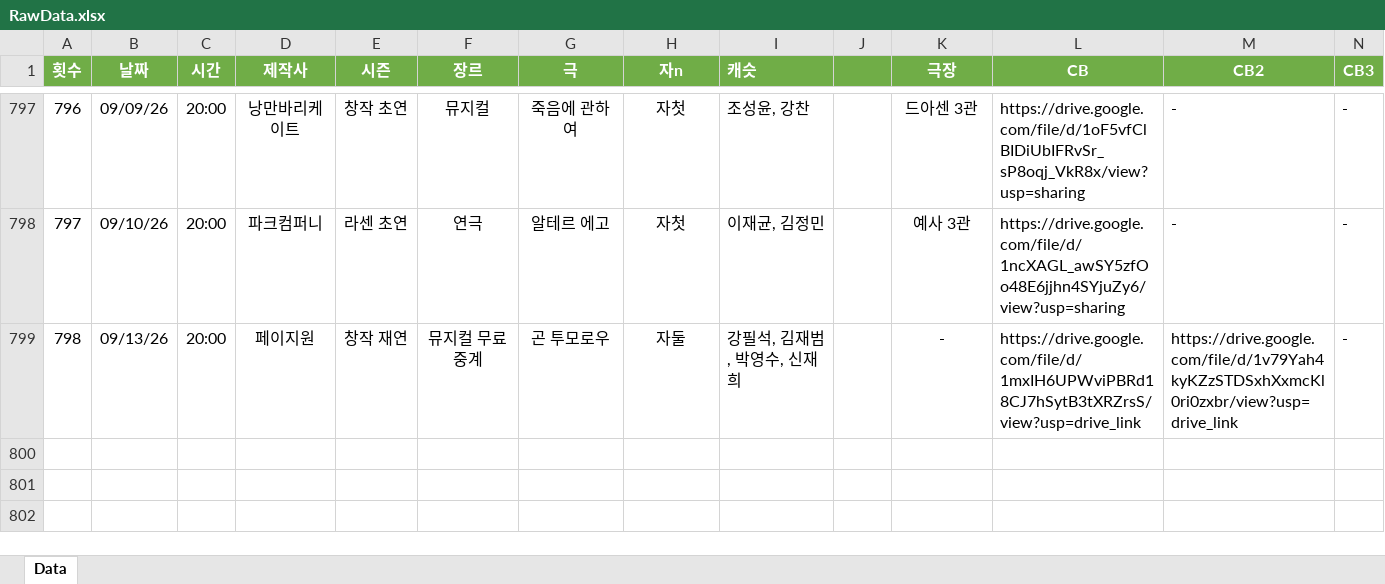
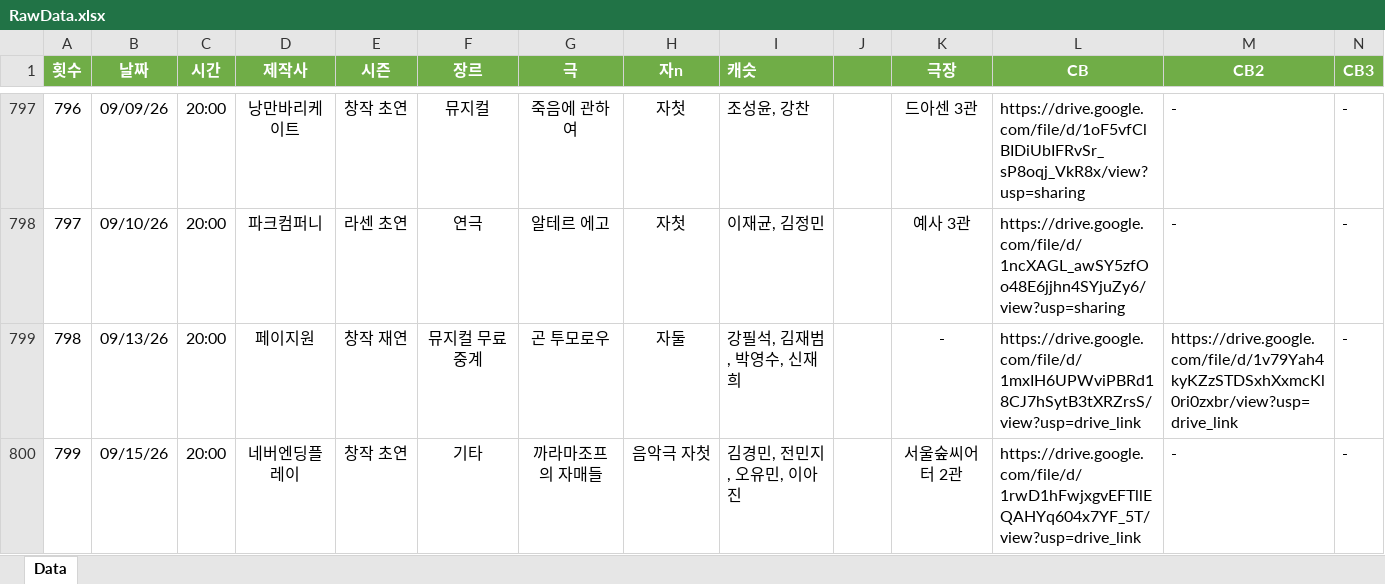
Before and after one commit to SailingSnails/SailingSnails.github.io, an Excel workbook: RawData.xlsx, sheet Data, drawn as a sheet; only a part is shown, gaps mark what is left out; values as stored, in another font and other column widths than the file's, no borders; table styles not drawn; rows hold the shown columns only; the diff covers the shown part only; the diff names each change by its address in the sheet, - before the commit and + after, or states it on an @@ line.

```diff
--- a/RawData.xlsx (sheet Data)
+++ b/RawData.xlsx (sheet Data)
+row 800: 799 | 09/15/26 | 20:00 | 네버엔딩플레이 | 창작 초연 | 기타 | 까라마조프의 자매들 | 음악극 자첫 | 김경민, 전민지, 오유민, 이아진 | 14540 | 서울숲씨어터 2관 | https://drive.google.com/file/d/1rwD1hFwjxgvEFTllEQAHYq604x7YF_5T/view?usp=drive_link | - | -
```
Also changed, not shown: 1 added row and 2 edited cells elsewhere in this sheet, 1 other file.
